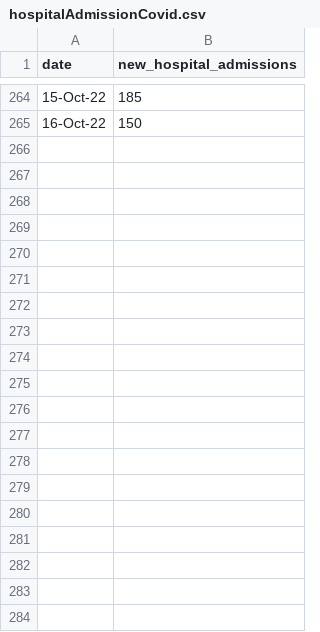
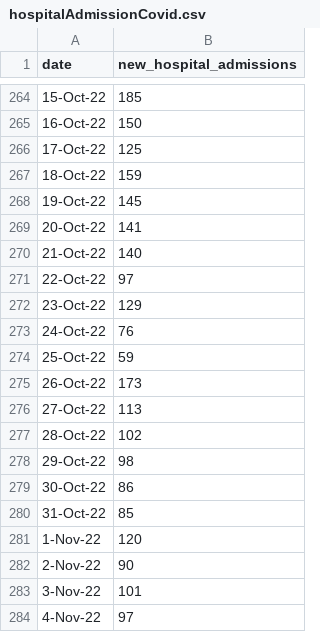
Before and after one commit to rogersoh/covid19data, a CSV file: hospitalAdmissionCovid.csv, drawn as a sheet; only a part is shown, gaps mark what is left out; the diff covers the shown part only; the diff names each change by its address in the sheet, - before the commit and + after, or states it on an @@ line.

```diff
--- a/hospitalAdmissionCovid.csv
+++ b/hospitalAdmissionCovid.csv
+row 266: 17-Oct-22 | 125
+row 267: 18-Oct-22 | 159
+row 268: 19-Oct-22 | 145
+row 269: 20-Oct-22 | 141
+row 270: 21-Oct-22 | 140
+row 271: 22-Oct-22 | 97
+row 272: 23-Oct-22 | 129
+row 273: 24-Oct-22 | 76
+row 274: 25-Oct-22 | 59
+row 275: 26-Oct-22 | 173
+row 276: 27-Oct-22 | 113
+row 277: 28-Oct-22 | 102
+row 278: 29-Oct-22 | 98
+row 279: 30-Oct-22 | 86
+row 280: 31-Oct-22 | 85
+row 281: 1-Nov-22 | 120
+row 282: 2-Nov-22 | 90
+row 283: 3-Nov-22 | 101
+row 284: 4-Nov-22 | 97
```
Also changed, not shown: 30 added rows elsewhere in this file, ICUAdmissionCovid.csv, ICUbed.csv, 3 other files.
